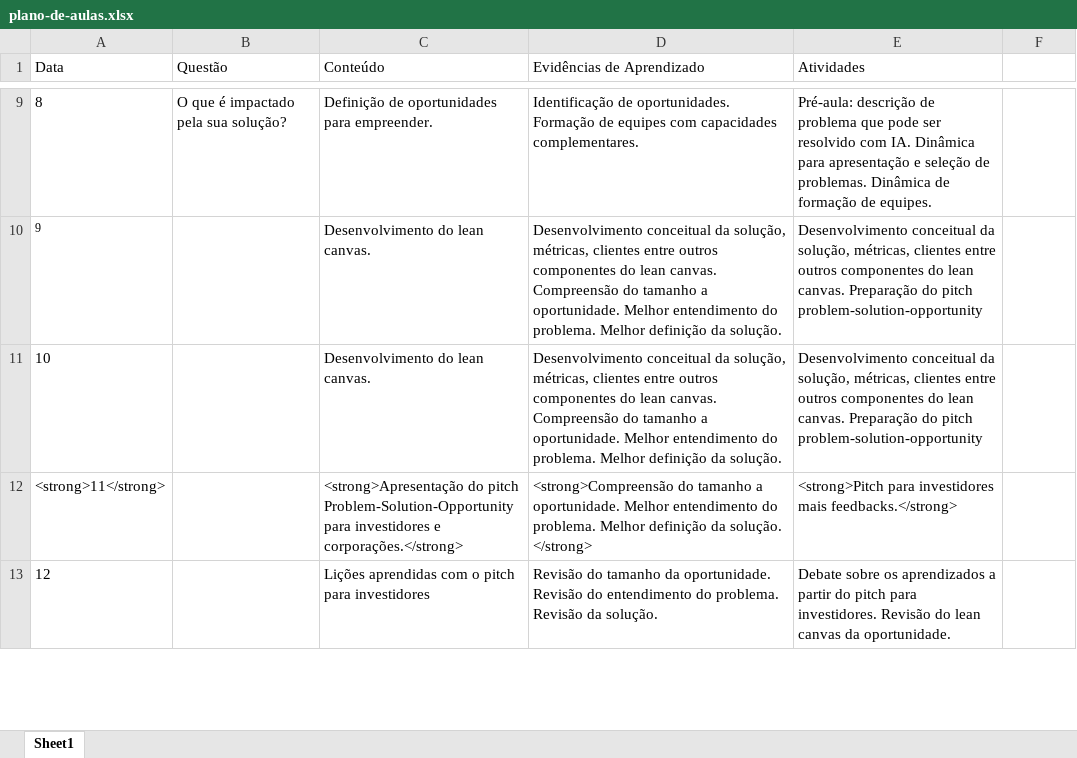
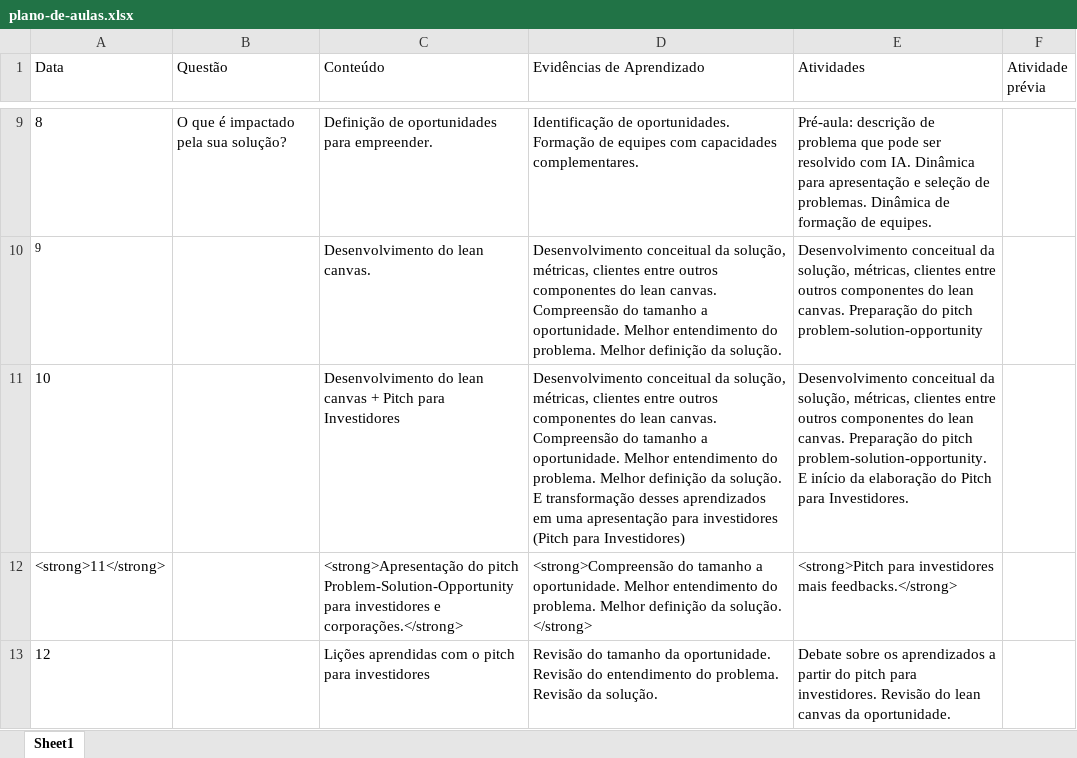
Before and after one commit to Insper/ai_startup, an Excel workbook: plano-de-aulas.xlsx, sheet Sheet1, drawn as a sheet; only a part is shown, gaps mark what is left out; values as stored, in another font and other column widths than the file's, no borders; the diff names each change by its address in the sheet, - before the commit and + after, or states it on an @@ line.

```diff
--- a/plano-de-aulas.xlsx (sheet Sheet1)
+++ b/plano-de-aulas.xlsx (sheet Sheet1)
-F1: (empty)
+F1: Atividade prévia
-C11 (Conteúdo): Desenvolvimento do lean canvas.
+C11 (Conteúdo): Desenvolvimento do lean canvas + Pitch para Investidores
-D11 (Evidências de Aprendizado): …da solução.
+D11 (Evidências de Aprendizado): …da solução. E transformação desses aprendizados em uma apresentação para investidores (Pitch para Investidores)
-E11 (Atividades): …do pitch problem-solution-opportunity
+E11 (Atividades): …do pitch problem-solution-opportunity. E início da elaboração do Pitch para Investidores.
```
Also changed, not shown: 5 other files.
